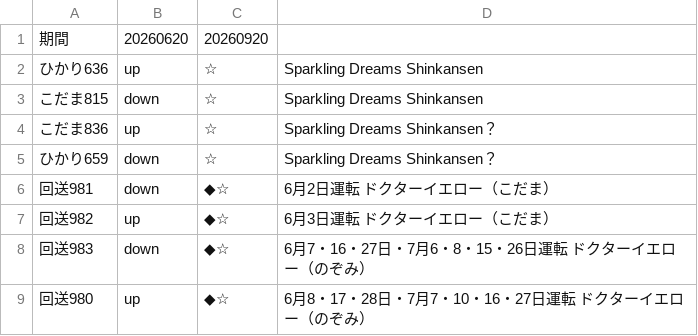
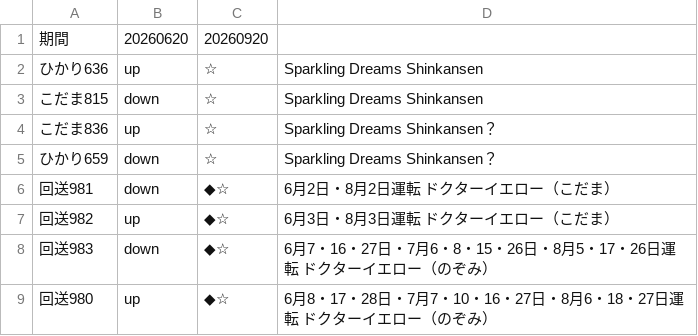
Before and after one commit to togashigg/shinkansen-simulator, a CSV file: shinkansen_simulator/timetable/remarks/260620_260920_remarks.csv, drawn as a sheet.

Commit message:
add Dr.Yellow's timetable

```diff
--- a/shinkansen_simulator/timetable/remarks/260620_260920_remarks.csv
+++ b/shinkansen_simulator/timetable/remarks/260620_260920_remarks.csv
@@ -5,5 +5,5 @@
 ひかり659,down,☆,Sparkling Dreams Shinkansen？
-回送981,down,◆☆,6月2日運転　ドクターイエロー（こだま）
-回送982,up,◆☆,6月3日運転　ドクターイエロー（こだま）
-回送983,down,◆☆,6月7・16・27日・7月6・8・15・26日運転　ドクターイエロー（のぞみ）
-回送980,up,◆☆,6月8・17・28日・7月7・10・16・27日運転　ドクターイエロー（のぞみ）
+回送981,down,◆☆,6月2日・8月2日運転　ドクターイエロー（こだま）
+回送982,up,◆☆,6月3日・8月3日運転　ドクターイエロー（こだま）
+回送983,down,◆☆,6月7・16・27日・7月6・8・15・26日・8月5・17・26日運転　ドクターイエロー（のぞみ）
+回送980,up,◆☆,6月8・17・28日・7月7・10・16・27日・8月6・18・27日運転　ドクターイエロー（のぞみ）
```
